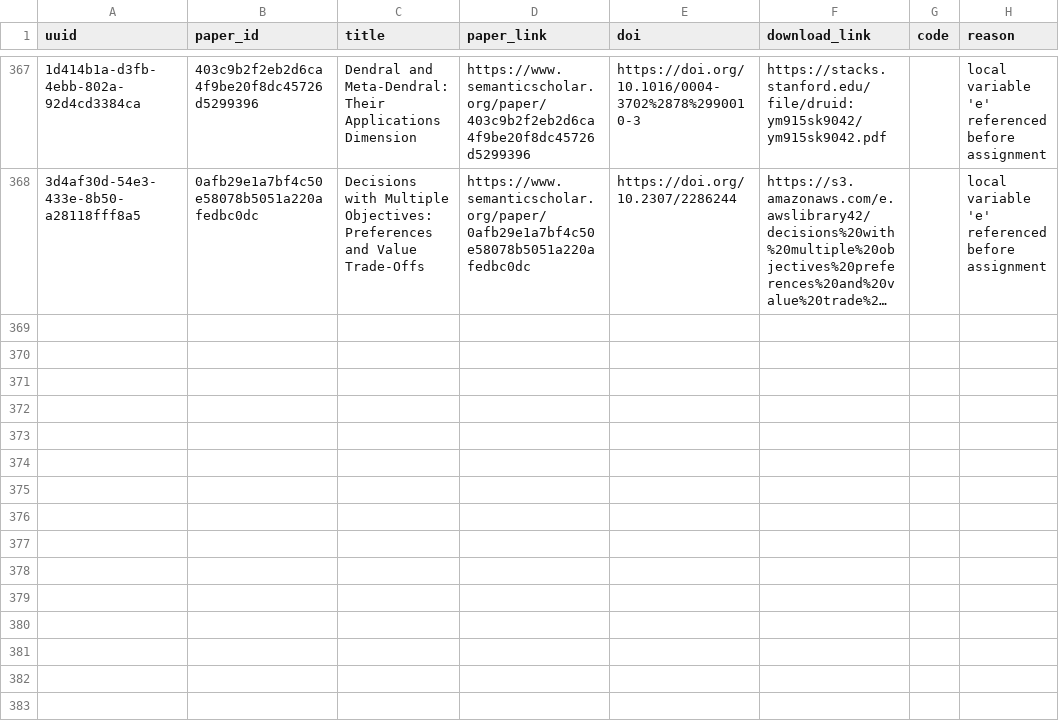
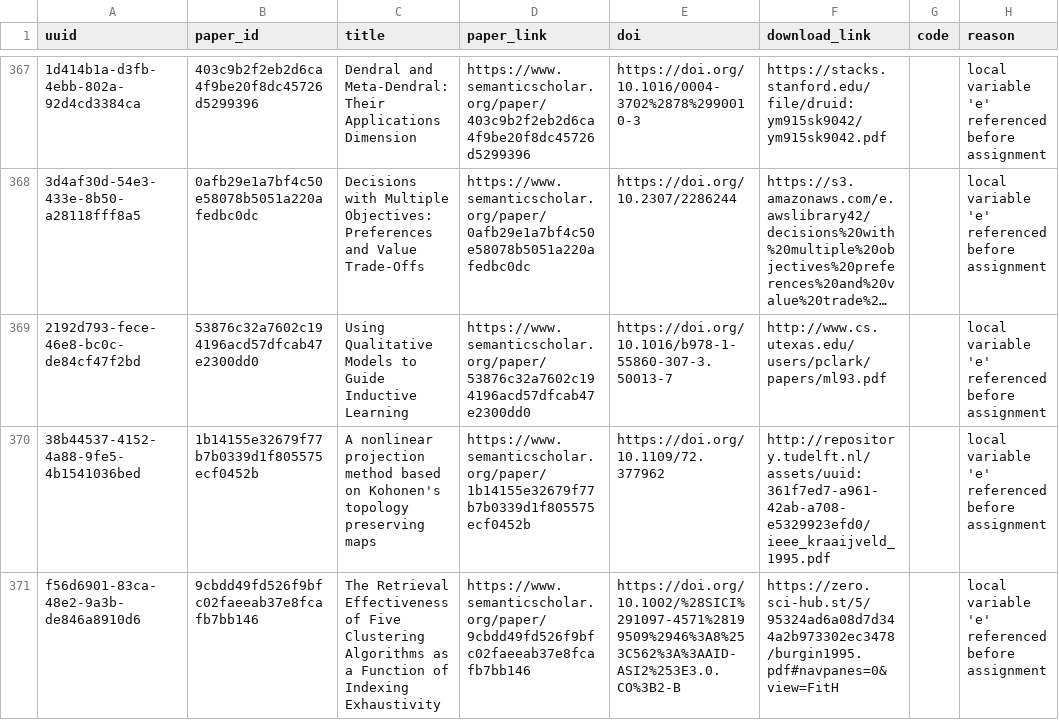
Before and after one commit to dev-SR/research-paper-downloader-pdf, a CSV file: data/info/errors.csv, drawn as a sheet; only a part is shown, gaps mark what is left out; long unchanged cells end in …; the diff names each change by its address in the sheet, - before the commit and + after, or states it on an @@ line.

```diff
--- a/data/info/errors.csv
+++ b/data/info/errors.csv
+row 369: 2192d793-fece-46e8-bc0c-de84cf47f2bd | 53876c32a7602c194196acd57dfcab47e2300dd0 | Using Qualitative Models to Guide Inductive Learning | https://www.semanticscholar.org/paper/53876c32a7602c194196acd57dfcab47e2300dd0 | https://doi.org/10.1016/b978-1-55860-307-3.50013-7 | http://www.cs.utexas.edu/users/pclark/papers/ml93.pdf |  | local variable 'e' referenced before assignment
+row 370: 38b44537-4152-4a88-9fe5-4b1541036bed | 1b14155e32679f77b7b0339d1f805575ecf0452b | A nonlinear projection method based on Kohonen's topology preserving maps | https://www.semanticscholar.org/paper/1b14155e32679f77b7b0339d1f805575ecf0452b | https://doi.org/10.1109/72.377962 | http://repository.tudelft.nl/assets/uuid:361f7ed7-a961-42ab-a708-e5329923efd0/ieee_kraaijveld_1995.pdf |  | local variable 'e' referenced before assignment
+row 371: f56d6901-83ca-48e2-9a3b-de846a8910d6 | 9cbdd49fd526f9bfc02faeeab37e8fcafb7bb146 | The Retrieval Effectiveness of Five Clustering Algorithms as a Function of Indexing Exhaustivity | https://www.semanticscholar.org/paper/9cbdd49fd526f9bfc02faeeab37e8fcafb7bb146 | https://doi.org/10.1002/%28SICI%291097-4571%28199509%2946%3A8%253C562%3A%3AAID-ASI2%253E3.0.CO%3B2-B | https://zero.sci-hub.st/5/95324ad6a08d7d344a2b973302ec3478/burgin1995.pdf#navpanes=0&view=FitH |  | local variable 'e' referenced before assignment
```
Also changed, not shown: data/info/done.csv, data/info/not_found.csv, 1 other file.
